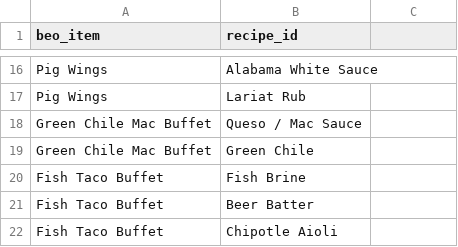
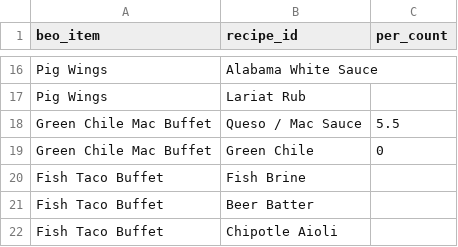
Before and after one commit to sburdges-eng/Lariat, a CSV file: menus/beo_recipe_map.csv, drawn as a sheet; only a part is shown, gaps mark what is left out; the diff names each change by its address in the sheet, - before the commit and + after, or states it on an @@ line.

```diff
--- a/menus/beo_recipe_map.csv
+++ b/menus/beo_recipe_map.csv
-C1: (empty)
+C1: per_count
-C18 (per_count): (empty)
+C18 (per_count): 5.5
-C19 (per_count): (empty)
+C19 (per_count): 0
```
Also changed, not shown: 4 other files.
